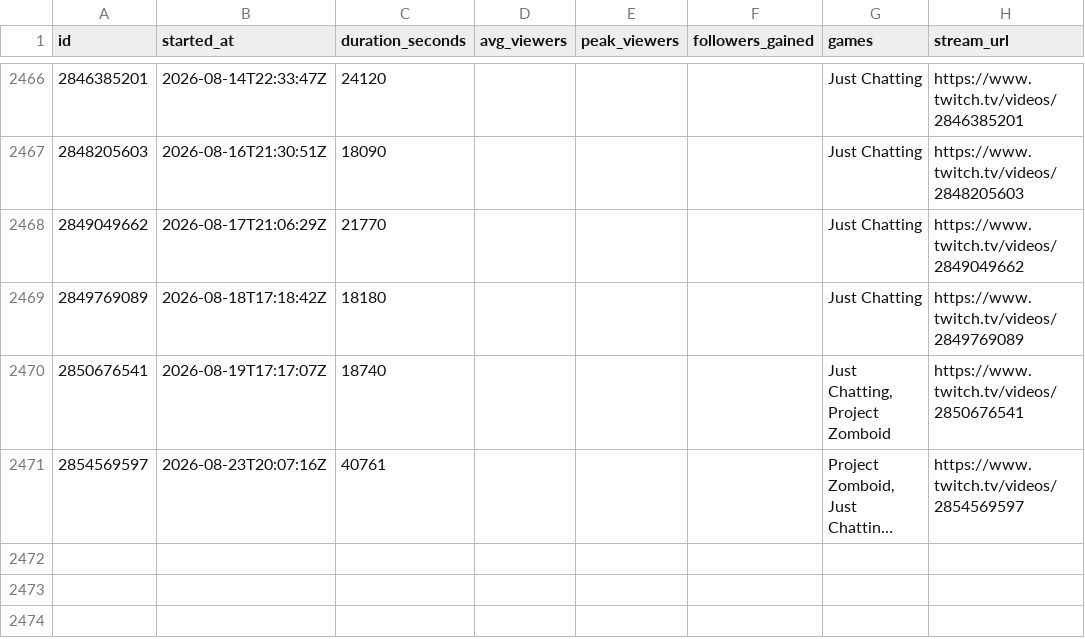
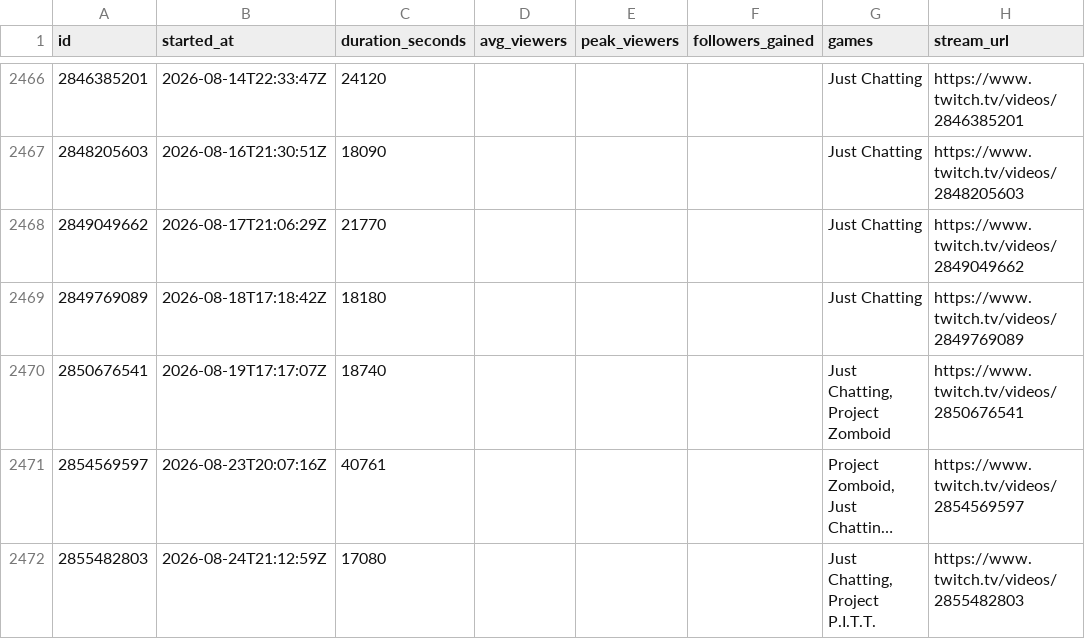
Before and after one commit to sardistic/cyr, a CSV file: data/sully-streams.csv, drawn as a sheet; only a part is shown, gaps mark what is left out; long unchanged cells end in …; the diff names each change by its address in the sheet, - before the commit and + after, or states it on an @@ line.

```diff
--- a/data/sully-streams.csv
+++ b/data/sully-streams.csv
+row 2472: 2855482803 | 2026-08-24T21:12:59Z | 17080 |  |  |  | Just Chatting, Project P.I.T.T. | https://www.twitch.tv/videos/2855482803
```
Also changed, not shown: data/exact-streams.csv, 2 other files.
